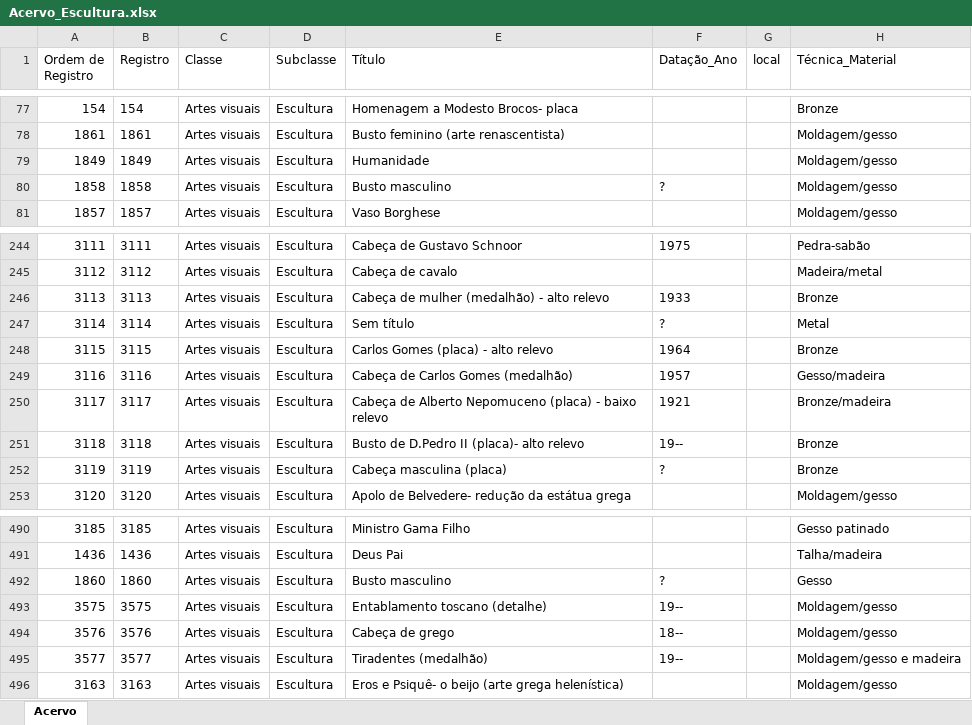
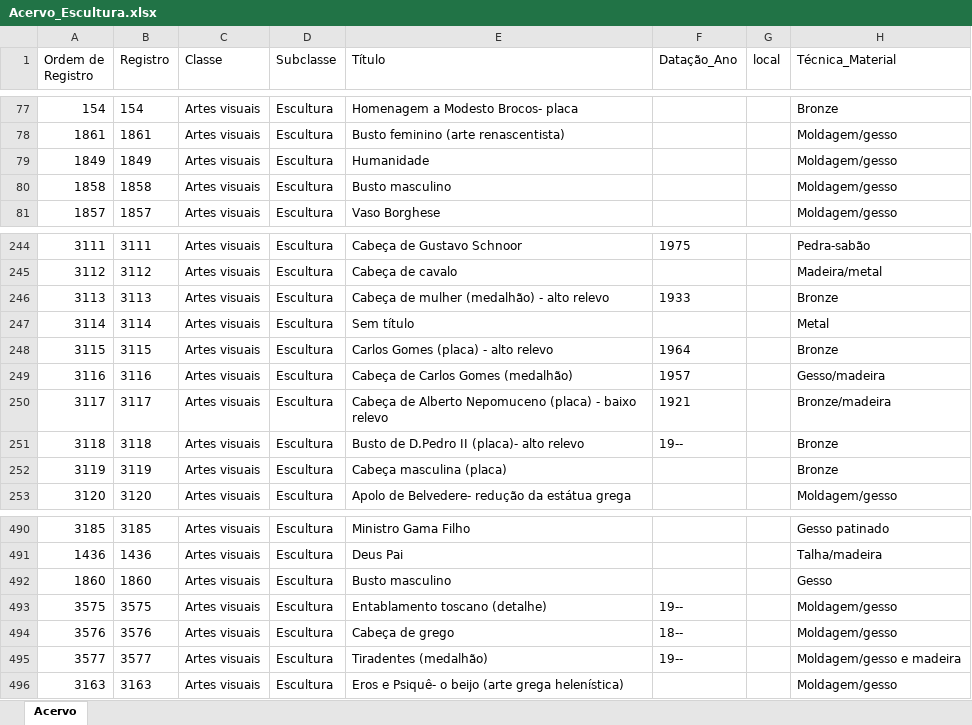
Before and after one commit to dmcallan/mdjvi, an Excel workbook: acervo separado/Acervo_Escultura.xlsx, sheet Acervo, drawn as a sheet; only a part is shown, gaps mark what is left out; values as stored, in another font and other column widths than the file's, no borders; charts and pictures not drawn; the diff names each change by its address in the sheet, - before the commit and + after, or states it on an @@ line.

```diff
--- a/acervo separado/Acervo_Escultura.xlsx (sheet Acervo)
+++ b/acervo separado/Acervo_Escultura.xlsx (sheet Acervo)
-F80 (Datação_Ano): ?
+F80 (Datação_Ano): (empty)
-F247 (Datação_Ano): ?
+F247 (Datação_Ano): (empty)
-F252 (Datação_Ano): ?
+F252 (Datação_Ano): (empty)
-F492 (Datação_Ano): ?
+F492 (Datação_Ano): (empty)
```
Also changed, not shown: charts or pictures, acervo separado/Acervo_Documento_diploma.xlsx, acervo separado/Acervo_Gravura.xlsx, 38 other files.
